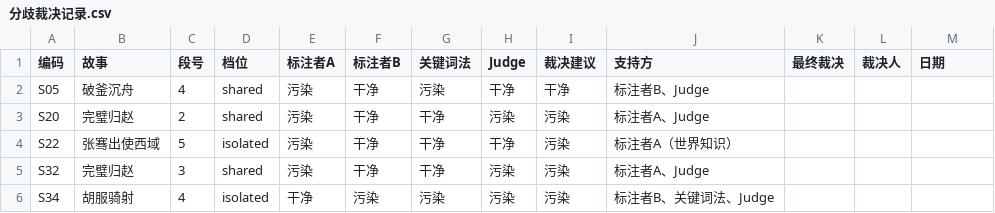
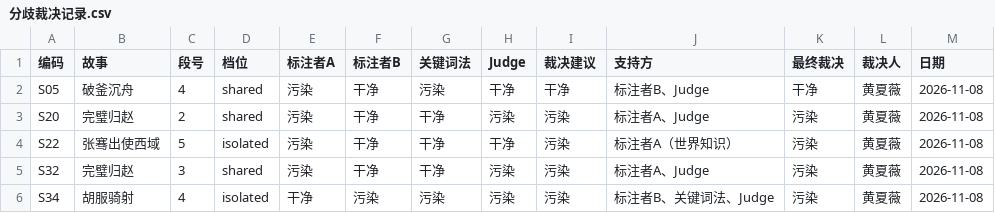
Before and after one commit to xwy1776/gushi-story-platform, a CSV file: Docs/ablation/human_eval/分歧裁决记录.csv, drawn as a sheet.

Commit message:
feat(eval): 人工评估收口 —— 5 条分歧签字终裁、合并集成分支、§2.9 定稿与自检记录
- 5 条分歧签字终裁：污染 4（S20/S22/S32/S34）、干净 1（S05）；原始标签不覆盖
- 合并 origin/integration/week-0920 @ c676fc3，无冲突
- 论文 §2.9 定稿：κ 统一为 0.668，人工范围 57.4%–69.9%，
  补 R28/R29、R31/R32 邻接限制与裁决状态
- v1.2 §4.4 同步补入盲评邻接限制与终裁口径
- 复现自检：tsc 通过；npm test 168 passed / 0 failed；三份 TS 脚本可运行
- 新增 复现与自检记录_20261108.md

对应任务：D:\团队进度与下周任务_20261101.md §6.2（黄夏薇）

```diff
--- a/Docs/ablation/human_eval/分歧裁决记录.csv
+++ b/Docs/ablation/human_eval/分歧裁决记录.csv
@@ -1,6 +1,6 @@
 编码,故事,段号,档位,标注者A,标注者B,关键词法,Judge,裁决建议,支持方,最终裁决,裁决人,日期
-S05,破釜沉舟,4,shared,污染,干净,污染,干净,干净,标注者B、Judge,,,
-S20,完璧归赵,2,shared,污染,干净,干净,污染,污染,标注者A、Judge,,,
-S22,张骞出使西域,5,isolated,污染,干净,干净,干净,污染,标注者A（世界知识）,,,
-S32,完璧归赵,3,shared,污染,干净,干净,污染,污染,标注者A、Judge,,,
-S34,胡服骑射,4,isolated,干净,污染,污染,污染,污染,标注者B、关键词法、Judge,,,
+S05,破釜沉舟,4,shared,污染,干净,污染,干净,干净,标注者B、Judge,干净,黄夏薇,2026-11-08
+S20,完璧归赵,2,shared,污染,干净,干净,污染,污染,标注者A、Judge,污染,黄夏薇,2026-11-08
+S22,张骞出使西域,5,isolated,污染,干净,干净,干净,污染,标注者A（世界知识）,污染,黄夏薇,2026-11-08
+S32,完璧归赵,3,shared,污染,干净,干净,污染,污染,标注者A、Judge,污染,黄夏薇,2026-11-08
+S34,胡服骑射,4,isolated,干净,污染,污染,污染,污染,标注者B、关键词法、Judge,污染,黄夏薇,2026-11-08
```
Also changed, not shown: Docs/ablation/human_eval/复现包/分歧裁决记录.csv, 6 other files.
